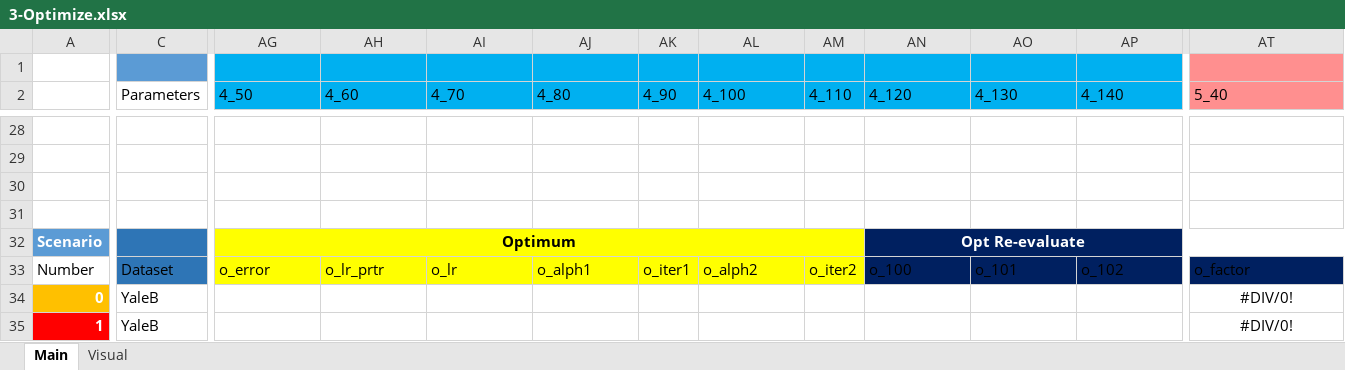
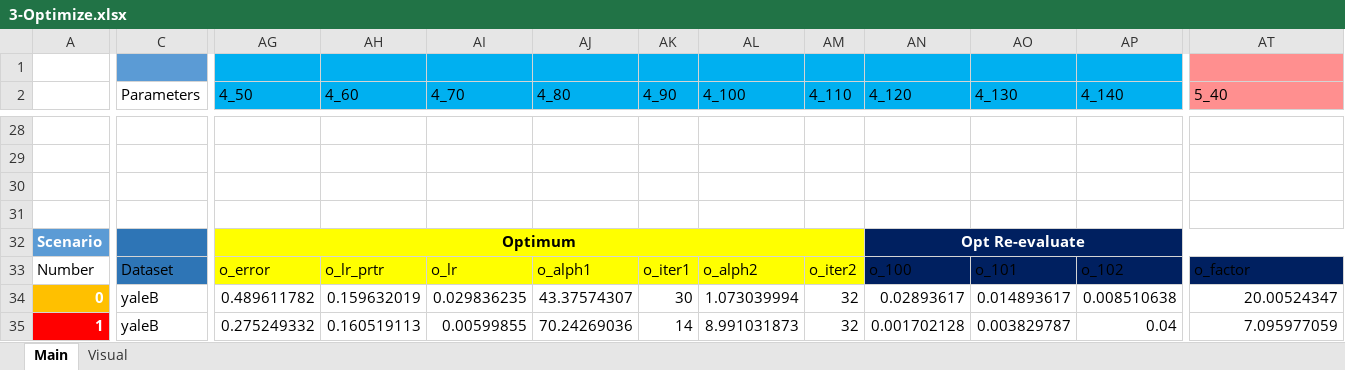
Before and after one commit to zheng-alice/Deep-Subspace-Clustering, an Excel workbook: 3-Optimize.xlsx, sheet Main, drawn as a sheet; only a part is shown, gaps mark what is left out; values as stored, in another font and other column widths than the file's, no borders; charts and pictures and conditional formats and table styles not drawn; the diff covers the shown part only; the diff names each change by its address in the sheet, - before the commit and + after, or states it on an @@ line.

```diff
--- a/3-Optimize.xlsx (sheet Main)
+++ b/3-Optimize.xlsx (sheet Main)
-C34:C35 (Parameters): YaleB
+C34:C35 (Parameters): yaleB
-AG34 (4_50): (empty)
+AG34 (4_50): 0.489611782
-AH34 (4_60): (empty)
+AH34 (4_60): 0.159632019
-AI34 (4_70): (empty)
+AI34 (4_70): 0.029836235
-AJ34 (4_80): (empty)
+AJ34 (4_80): 43.37574307
-AK34 (4_90): (empty)
+AK34 (4_90): 30
-AL34 (4_100): (empty)
+AL34 (4_100): 1.073039994
-AM34:AM35 (4_110): (empty)
+AM34:AM35 (4_110): 32
-AN34 (4_120): (empty)
+AN34 (4_120): 0.02893617
-AO34 (4_130): (empty)
+AO34 (4_130): 0.014893617
-AP34 (4_140): (empty)
+AP34 (4_140): 0.008510638
-AT34 (5_40): #DIV/0!
+AT34 (5_40): 20.00524347
-AT34:AT35 alignment: center
+AT34:AT35 alignment: right
-AG35 (4_50): (empty)
+AG35 (4_50): 0.275249332
-AH35 (4_60): (empty)
+AH35 (4_60): 0.160519113
-AI35 (4_70): (empty)
+AI35 (4_70): 0.00599855
-AJ35 (4_80): (empty)
+AJ35 (4_80): 70.24269036
-AK35 (4_90): (empty)
+AK35 (4_90): 14
-AL35 (4_100): (empty)
+AL35 (4_100): 8.991031873
-AN35 (4_120): (empty)
+AN35 (4_120): 0.001702128
-AO35 (4_130): (empty)
+AO35 (4_130): 0.003829787
-AP35 (4_140): (empty)
+AP35 (4_140): 0.04
-AT35 (5_40): #DIV/0!
+AT35 (5_40): 7.095977059
```
Also changed, not shown: 32 edited cells and cell formats elsewhere in this sheet, 5 other files.
